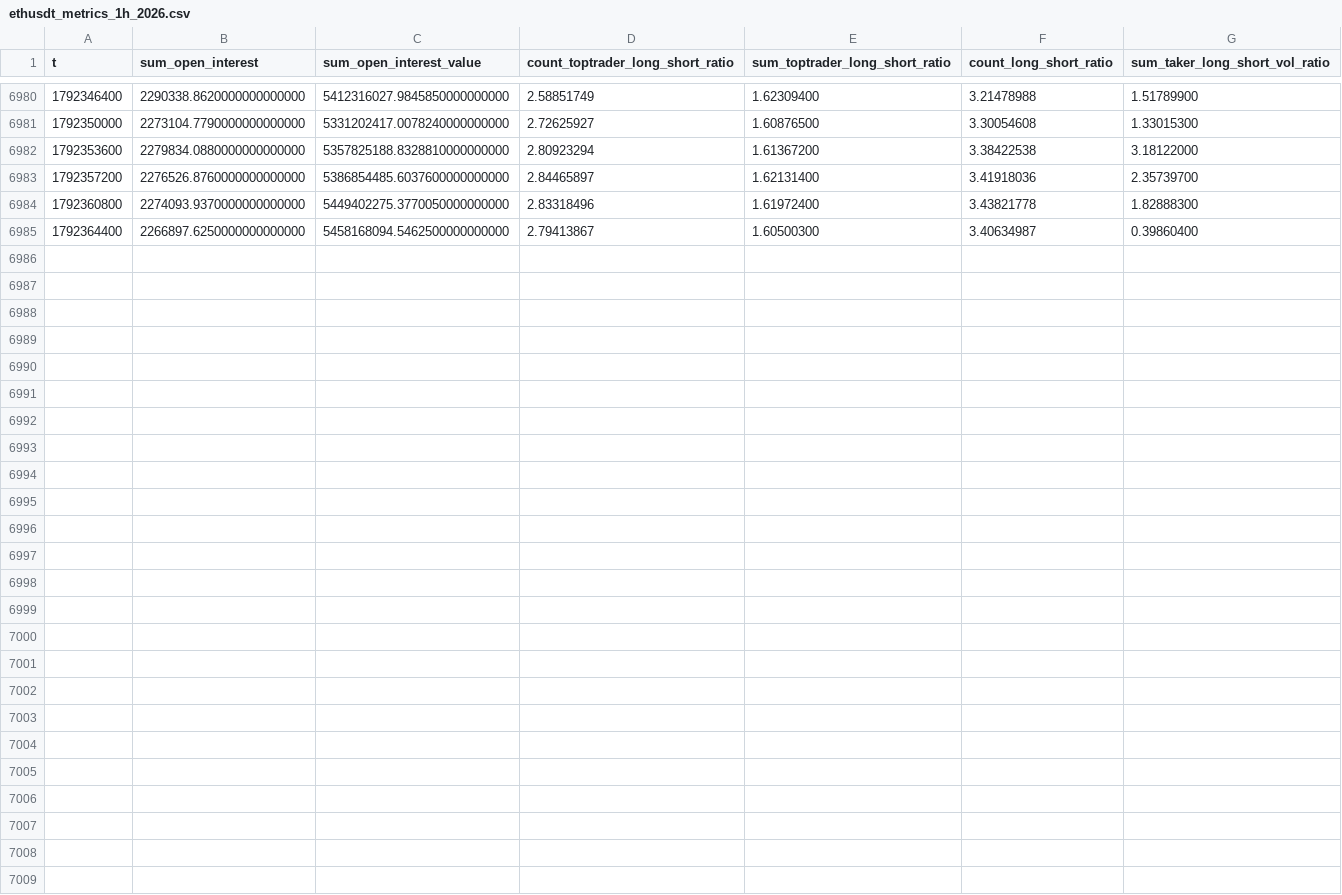
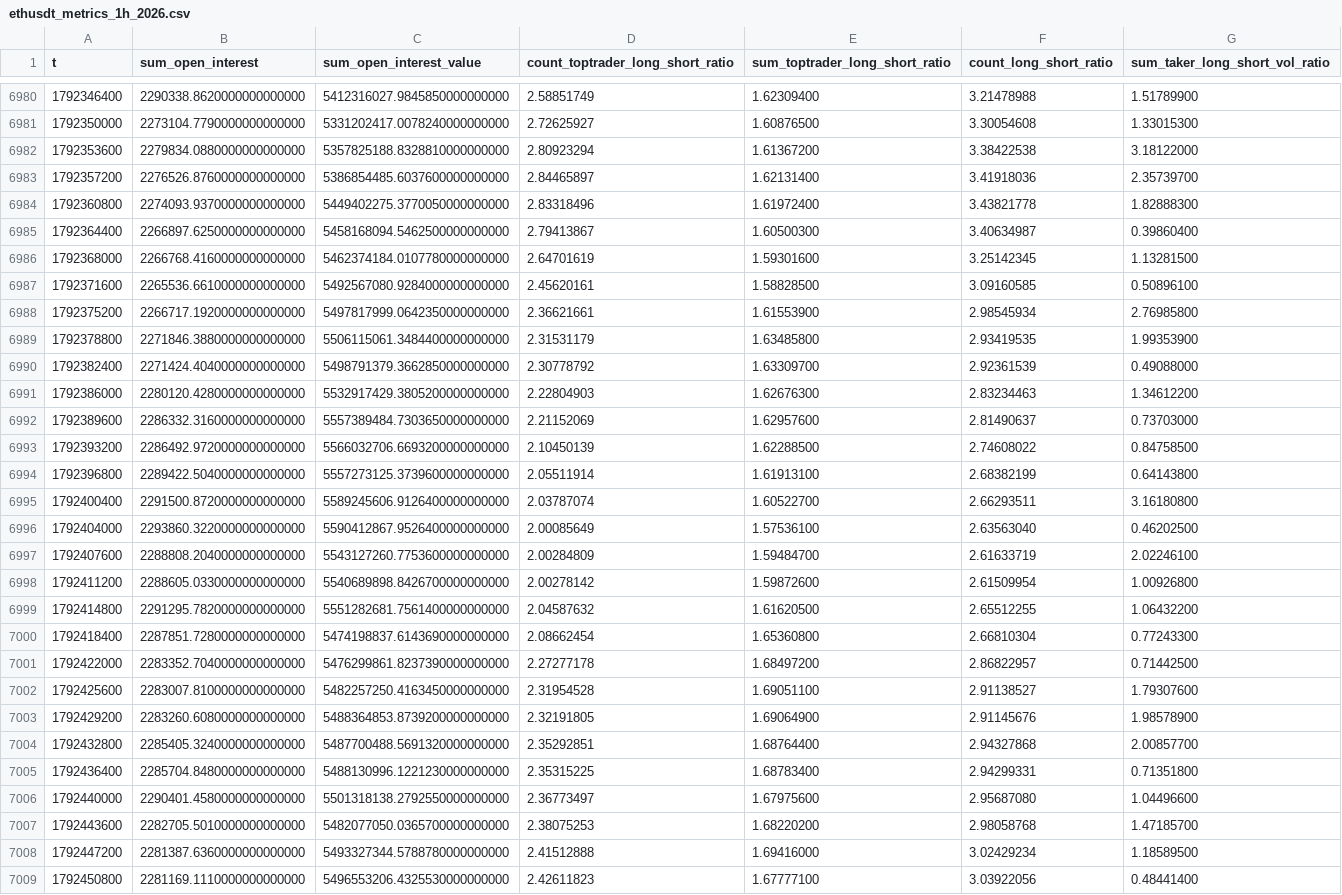
Before and after one commit to richardrank13-spec/atlas-data, a CSV file: data/binance/ethusdt_metrics_1h_2026.csv, drawn as a sheet; only a part is shown, gaps mark what is left out; the diff names each change by its address in the sheet, - before the commit and + after, or states it on an @@ line.

Commit message:
data 2026-10-20T06:38Z

```diff
--- a/data/binance/ethusdt_metrics_1h_2026.csv
+++ b/data/binance/ethusdt_metrics_1h_2026.csv
+row 6986: 1792368000 | 2266768.4160000000000000 | 5462374184.0107780000000000 | 2.64701619 | 1.59301600 | 3.25142345 | 1.13281500
+row 6987: 1792371600 | 2265536.6610000000000000 | 5492567080.9284000000000000 | 2.45620161 | 1.58828500 | 3.09160585 | 0.50896100
+row 6988: 1792375200 | 2266717.1920000000000000 | 5497817999.0642350000000000 | 2.36621661 | 1.61553900 | 2.98545934 | 2.76985800
+row 6989: 1792378800 | 2271846.3880000000000000 | 5506115061.3484400000000000 | 2.31531179 | 1.63485800 | 2.93419535 | 1.99353900
+row 6990: 1792382400 | 2271424.4040000000000000 | 5498791379.3662850000000000 | 2.30778792 | 1.63309700 | 2.92361539 | 0.49088000
+row 6991: 1792386000 | 2280120.4280000000000000 | 5532917429.3805200000000000 | 2.22804903 | 1.62676300 | 2.83234463 | 1.34612200
+row 6992: 1792389600 | 2286332.3160000000000000 | 5557389484.7303650000000000 | 2.21152069 | 1.62957600 | 2.81490637 | 0.73703000
+row 6993: 1792393200 | 2286492.9720000000000000 | 5566032706.6693200000000000 | 2.10450139 | 1.62288500 | 2.74608022 | 0.84758500
+row 6994: 1792396800 | 2289422.5040000000000000 | 5557273125.3739600000000000 | 2.05511914 | 1.61913100 | 2.68382199 | 0.64143800
+row 6995: 1792400400 | 2291500.8720000000000000 | 5589245606.9126400000000000 | 2.03787074 | 1.60522700 | 2.66293511 | 3.16180800
+row 6996: 1792404000 | 2293860.3220000000000000 | 5590412867.9526400000000000 | 2.00085649 | 1.57536100 | 2.63563040 | 0.46202500
+row 6997: 1792407600 | 2288808.2040000000000000 | 5543127260.7753600000000000 | 2.00284809 | 1.59484700 | 2.61633719 | 2.02246100
+row 6998: 1792411200 | 2288605.0330000000000000 | 5540689898.8426700000000000 | 2.00278142 | 1.59872600 | 2.61509954 | 1.00926800
+row 6999: 1792414800 | 2291295.7820000000000000 | 5551282681.7561400000000000 | 2.04587632 | 1.61620500 | 2.65512255 | 1.06432200
+row 7000: 1792418400 | 2287851.7280000000000000 | 5474198837.6143690000000000 | 2.08662454 | 1.65360800 | 2.66810304 | 0.77243300
+row 7001: 1792422000 | 2283352.7040000000000000 | 5476299861.8237390000000000 | 2.27277178 | 1.68497200 | 2.86822957 | 0.71442500
+row 7002: 1792425600 | 2283007.8100000000000000 | 5482257250.4163450000000000 | 2.31954528 | 1.69051100 | 2.91138527 | 1.79307600
+row 7003: 1792429200 | 2283260.6080000000000000 | 5488364853.8739200000000000 | 2.32191805 | 1.69064900 | 2.91145676 | 1.98578900
+row 7004: 1792432800 | 2285405.3240000000000000 | 5487700488.5691320000000000 | 2.35292851 | 1.68764400 | 2.94327868 | 2.00857700
+row 7005: 1792436400 | 2285704.8480000000000000 | 5488130996.1221230000000000 | 2.35315225 | 1.68783400 | 2.94299331 | 0.71351800
+row 7006: 1792440000 | 2290401.4580000000000000 | 5501318138.2792550000000000 | 2.36773497 | 1.67975600 | 2.95687080 | 1.04496600
+row 7007: 1792443600 | 2282705.5010000000000000 | 5482077050.0365700000000000 | 2.38075253 | 1.68220200 | 2.98058768 | 1.47185700
+row 7008: 1792447200 | 2281387.6360000000000000 | 5493327344.5788780000000000 | 2.41512888 | 1.69416000 | 3.02429234 | 1.18589500
+row 7009: 1792450800 | 2281169.1110000000000000 | 5496553206.4325530000000000 | 2.42611823 | 1.67777100 | 3.03922056 | 0.48441400
```
Also changed, not shown: data/binance/bnbusdt_metrics_1h_2026.csv, data/binance/btcusdt_metrics_1h_2026.csv, 2 other files.
